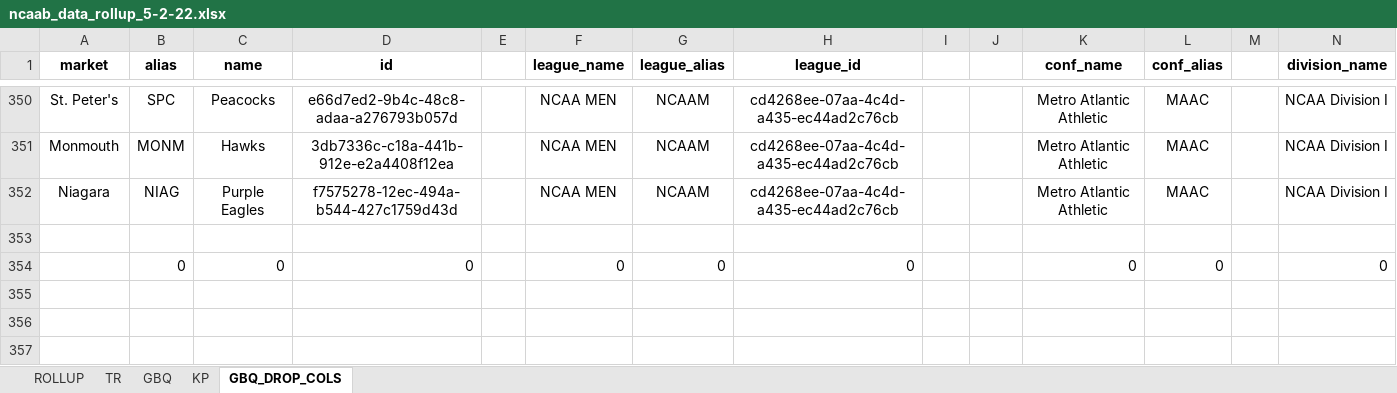
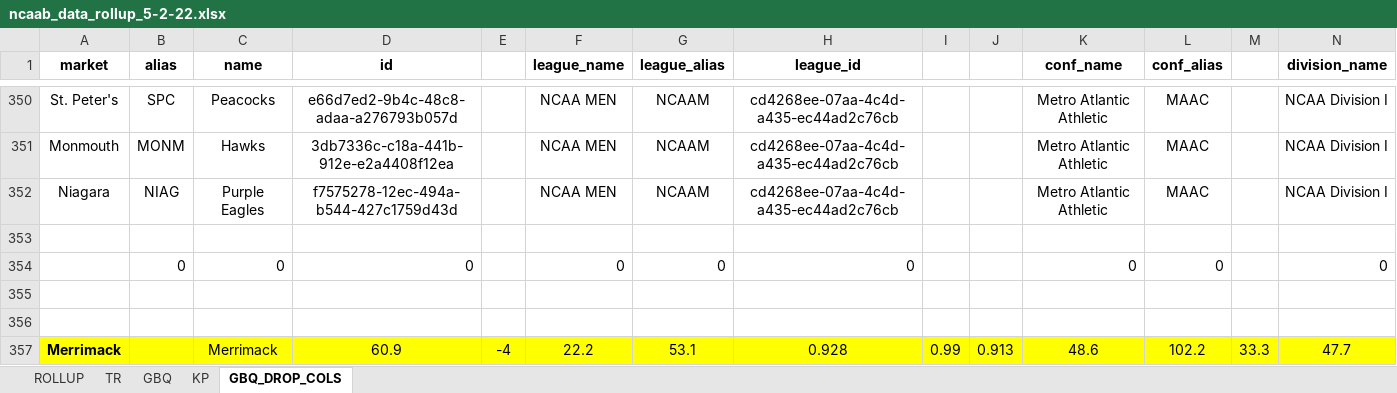
Before and after one commit to nehat312/Complex-Data-Visualization-, an Excel workbook: project/data/ncaab_data_rollup_5-2-22.xlsx, sheet GBQ_DROP_COLS, drawn as a sheet; only a part is shown, gaps mark what is left out; values as stored, in another font and other column widths than the file's, no borders; conditional formats not drawn; rows hold the shown columns only; the diff names each change by its address in the sheet, - before the commit and + after, or states it on an @@ line.

```diff
--- a/project/data/ncaab_data_rollup_5-2-22.xlsx (sheet GBQ_DROP_COLS)
+++ b/project/data/ncaab_data_rollup_5-2-22.xlsx (sheet GBQ_DROP_COLS)
+row 355: (empty)
+row 356: (empty)
+row 357: Merrimack |  | Merrimack | 60.9 | -4 | 22.2 | 53.1 | 0.928 | 0.99 | 0.913 | 48.6 | 102.2 | 33.3 | 47.7
```
Also changed, not shown: sheet ROLLUP, sheet KP, sheet GBQ, sheet TR, formulas that keep their value.
